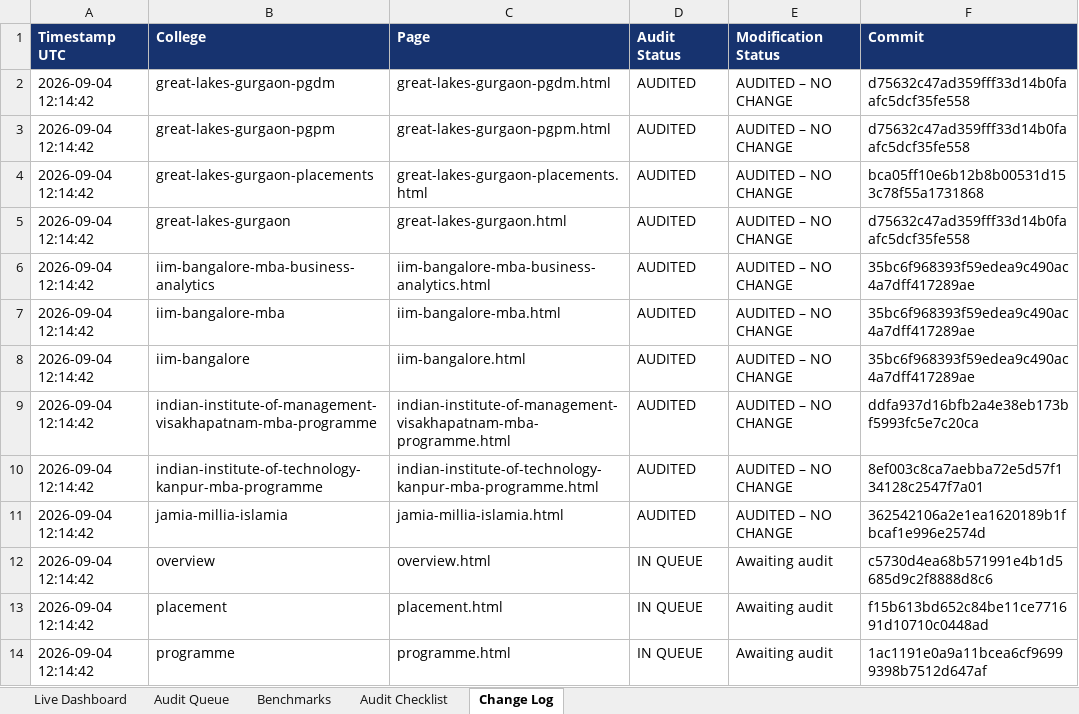
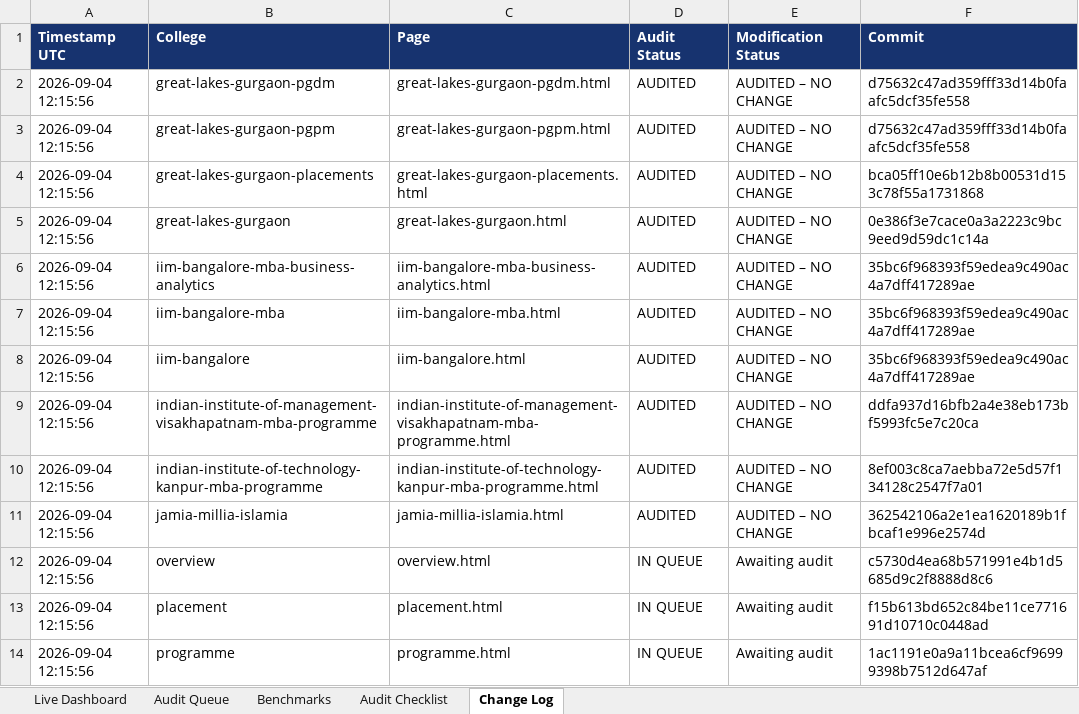
Before and after one commit to vai2110/mba-admission-portal, an Excel workbook: college-page-audit-dashboard.xlsx, sheet Change Log, drawn as a sheet; values as stored, in another font and other column widths than the file's, no borders; the diff names each change by its address in the sheet, - before the commit and + after, or states it on an @@ line.

```diff
--- a/college-page-audit-dashboard.xlsx (sheet Change Log)
+++ b/college-page-audit-dashboard.xlsx (sheet Change Log)
-A2:A14 (Timestamp UTC): 2026-09-04 12:14:42
+A2:A14 (Timestamp UTC): 2026-09-04 12:15:56
-F5 (Commit): d75632c47ad359fff33d14b0faafc5dcf35fe558
+F5 (Commit): 0e386f3e7cace0a3a2223c9bc9eed9d59dc1c14a
```
Also changed, not shown: sheet Audit Queue, sheet Live Dashboard, college-production-tracker.xlsx, 1 other file.
